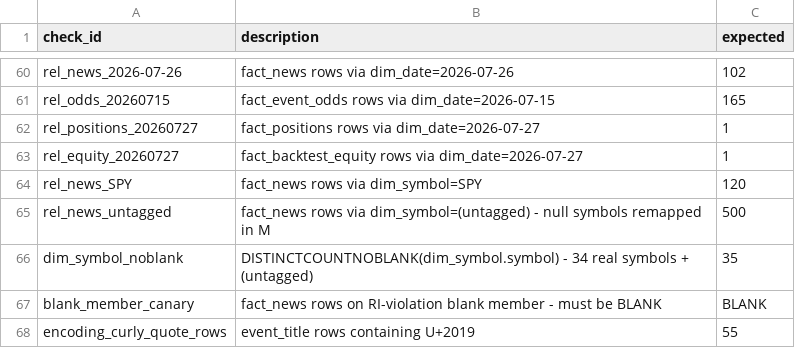
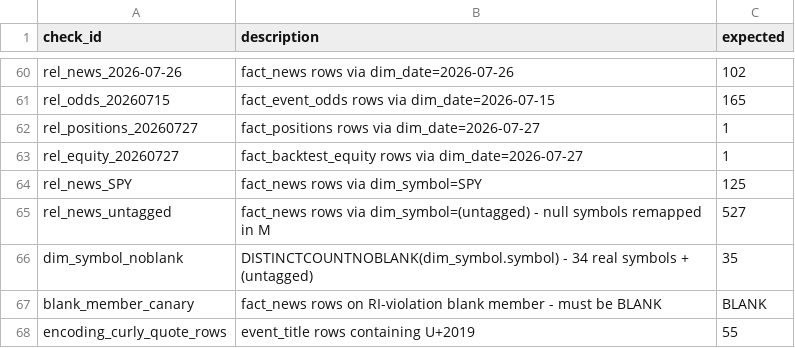
Before and after one commit to C0k11/stock-share-Helper, a CSV file: powerbi/verify/expected_values.csv, drawn as a sheet; only a part is shown, gaps mark what is left out; the diff covers the shown part only.

Commit message:
chore: data advance to 07-28 close, QA anchors and screenshots follow

```diff
--- a/powerbi/verify/expected_values.csv
+++ b/powerbi/verify/expected_values.csv
@@ -63,4 +63,4 @@ rel_positions_20260727,fact_positions rows via dim_date=2026-07-27,1
 rel_equity_20260727,fact_backtest_equity rows via dim_date=2026-07-27,1
-rel_news_SPY,fact_news rows via dim_symbol=SPY,120
-rel_news_untagged,fact_news rows via dim_symbol=(untagged) - null symbols remapped in M,500
+rel_news_SPY,fact_news rows via dim_symbol=SPY,125
+rel_news_untagged,fact_news rows via dim_symbol=(untagged) - null symbols remapped in M,527
 dim_symbol_noblank,DISTINCTCOUNTNOBLANK(dim_symbol.symbol) - 34 real symbols + (untagged),35
```
Also changed, not shown: 4 added rows, 4 removed rows and 29 edited cells elsewhere in this file, 8 other files.
